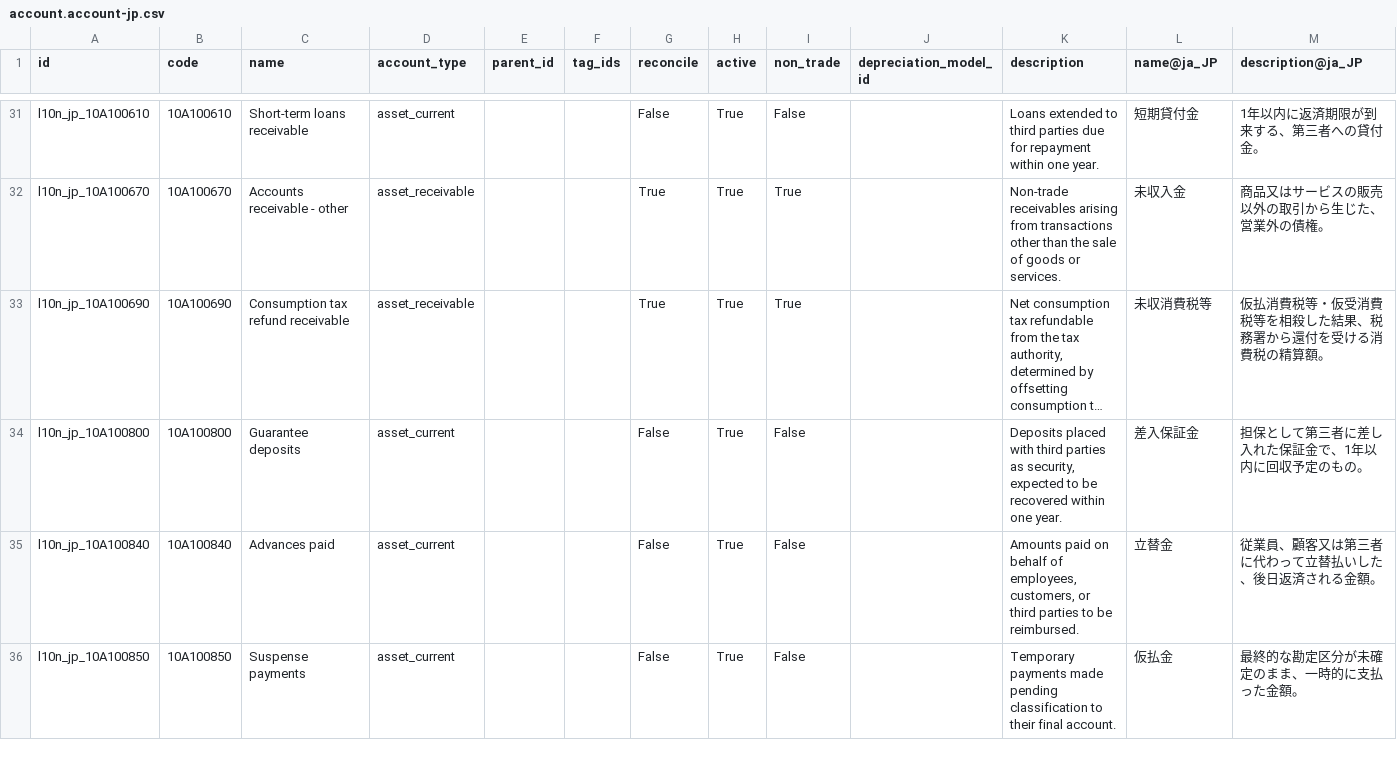
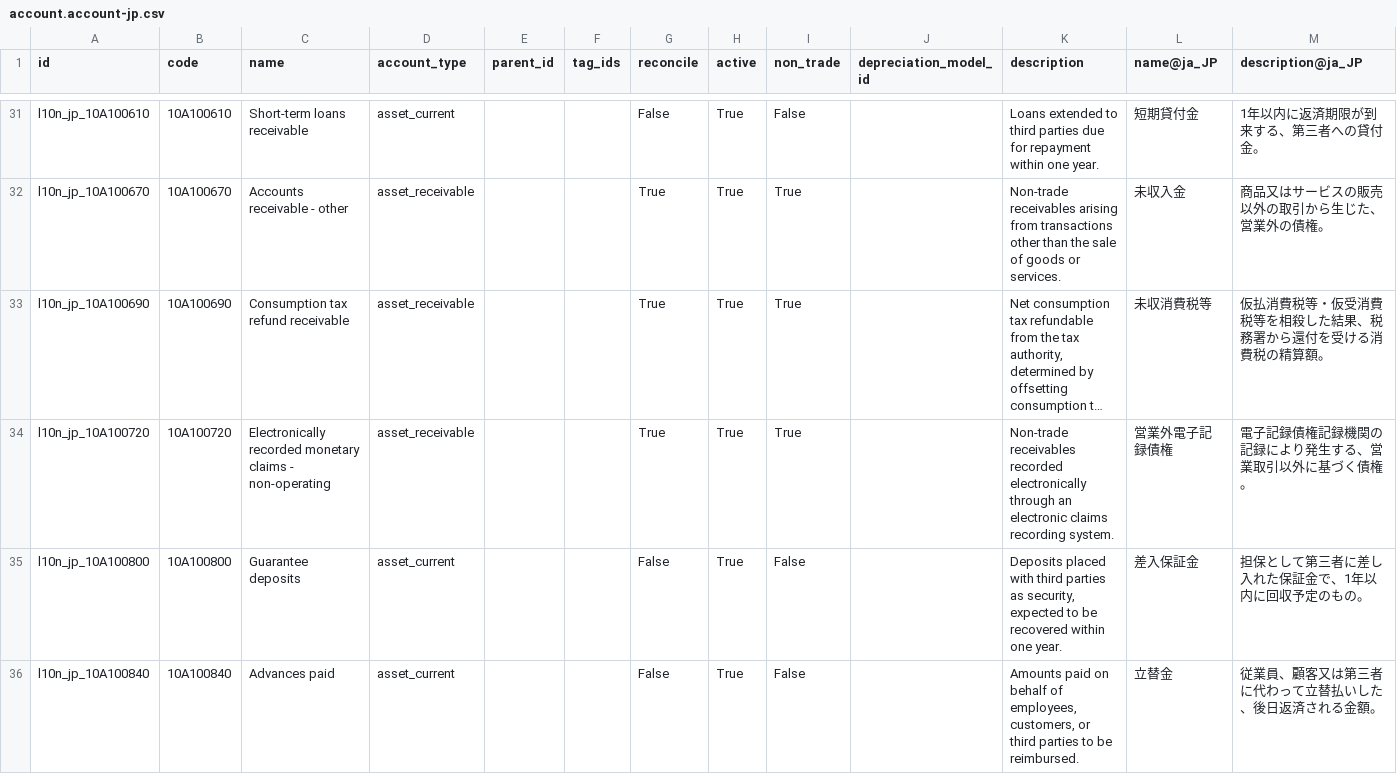
Before and after one commit to bubinmathew-beep/odoo, a CSV file: addons/l10n_jp/data/template/account.account-jp.csv, drawn as a sheet; only a part is shown, gaps mark what is left out; the shorter side is filled out with more unchanged rows; long unchanged cells end in …; the diff covers the shown part only; the diff names each change by its address in the sheet, - before the commit and + after, or states it on an @@ line.

Commit message:
[IMP] l10n_jp: add Densai CoA
Densai (電子記録債権, electronically recorded monetary claims) replaces
paper promissory notes and is booked on dedicated accounts. This adds new
accounts for Densai users, compliant with the NTA's system.

task-6679845

```diff
--- a/addons/l10n_jp/data/template/account.account-jp.csv
+++ b/addons/l10n_jp/data/template/account.account-jp.csv
+row 34: l10n_jp_10A100720 | 10A100720 | Electronically recorded monetary claims - non-operating | asset_receivable |  |  | True | True | True |  | Non-trade receivables recorded electronically through an electronic claims recording system. | 営業外電子記録債権 | 電子記録債権記録機関の記録により発生する、営業取引以外に基づく債権。
```
Also changed, not shown: 3 added rows elsewhere in this file.
